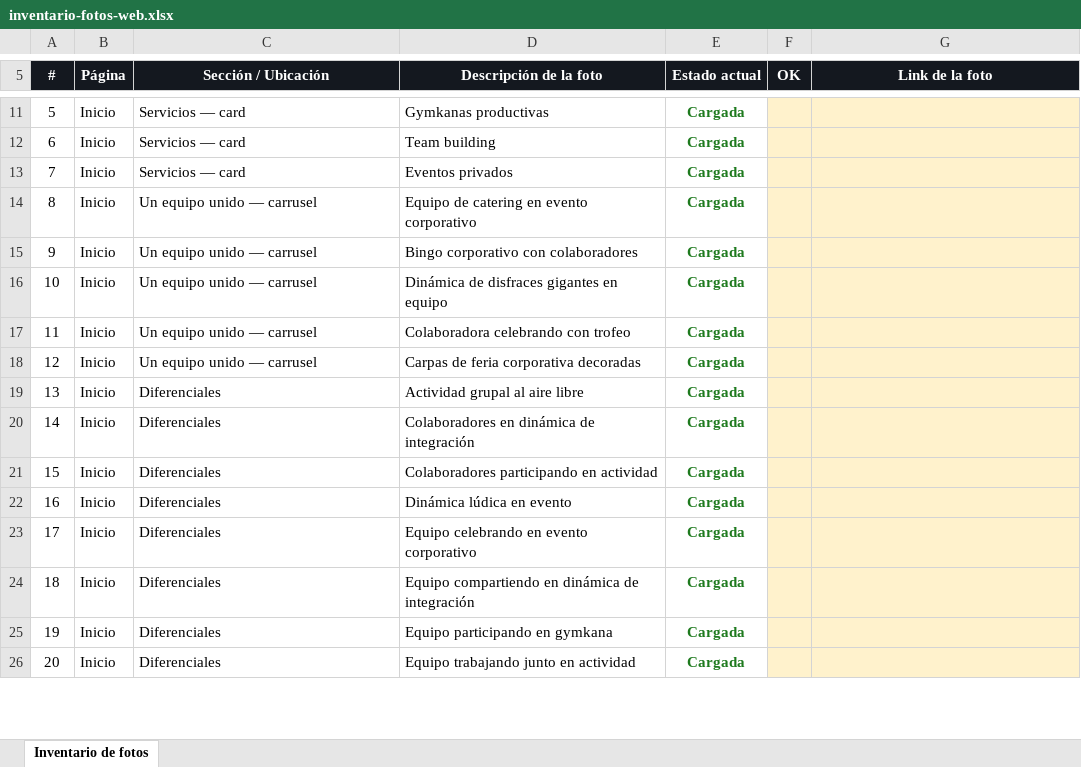
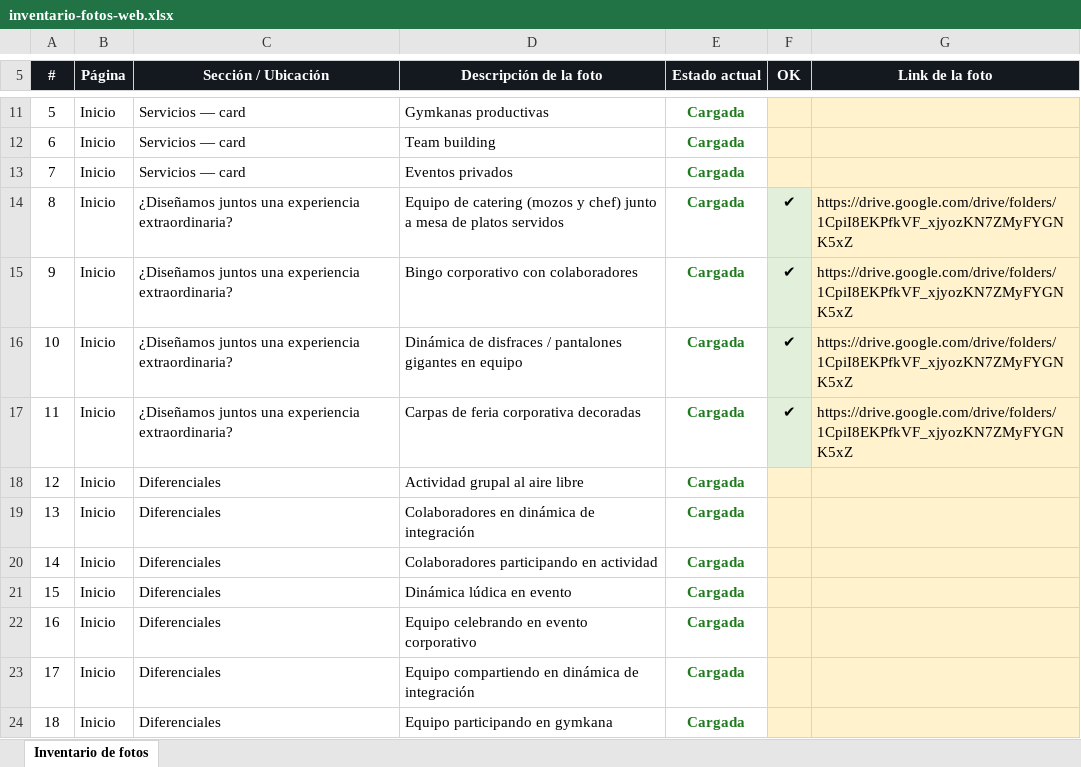
Before and after one commit to naadsova-bot/ravina, an Excel workbook: inventario-fotos-web.xlsx, sheet Inventario de fotos, drawn as a sheet; only a part is shown, gaps mark what is left out; the shorter side is filled out with more unchanged rows; values as stored, in another font and other column widths than the file's, no borders; removed rows and columns are numbered as before the commit, all else as after; the diff names each change by its address in the sheet, - before the commit and + after, or states it on an @@ line.

```diff
--- a/inventario-fotos-web.xlsx (sheet Inventario de fotos)
+++ b/inventario-fotos-web.xlsx (sheet Inventario de fotos)
-C14:C16 (Sección / Ubicación): Un equipo unido — carrusel
+C14:C16 (Sección / Ubicación): ¿Diseñamos juntos una experiencia extraordinaria?
-D14 (Descripción de la foto): …de catering en evento corporativo
+D14 (Descripción de la foto): …de catering (mozos y chef) junto a mesa de platos servidos
-F14:F16 (OK): (empty)
+F14:F16 (OK): ✔
-F14:F16 fill: #FFF2CC
+F14:F16 fill: #E2EFDA
-G14:G16 (Link de la foto): (empty)
+G14:G16 (Link de la foto): https://drive.google.com/drive/folders/1CpiI8EKPfkVF_xjyozKN7ZMyFYGNK5xZ
-D16 (Descripción de la foto): …de disfraces gigantes en…
+D16 (Descripción de la foto): …de disfraces / pantalones gigantes en…
-row 17: 11 | Inicio | Un equipo unido — carrusel | Colaboradora celebrando con trofeo | Cargada
@@ column A (#) renumbered from row 17 down @@
-C17 (Sección / Ubicación): Un equipo unido — carrusel
+C17 (Sección / Ubicación): ¿Diseñamos juntos una experiencia extraordinaria?
-F17 (OK): (empty)
+F17 (OK): ✔
-F17 fill: #FFF2CC
+F17 fill: #E2EFDA
-G17 (Link de la foto): (empty)
+G17 (Link de la foto): https://drive.google.com/drive/folders/1CpiI8EKPfkVF_xjyozKN7ZMyFYGNK5xZ
```
Also changed, not shown: 1 other file.
